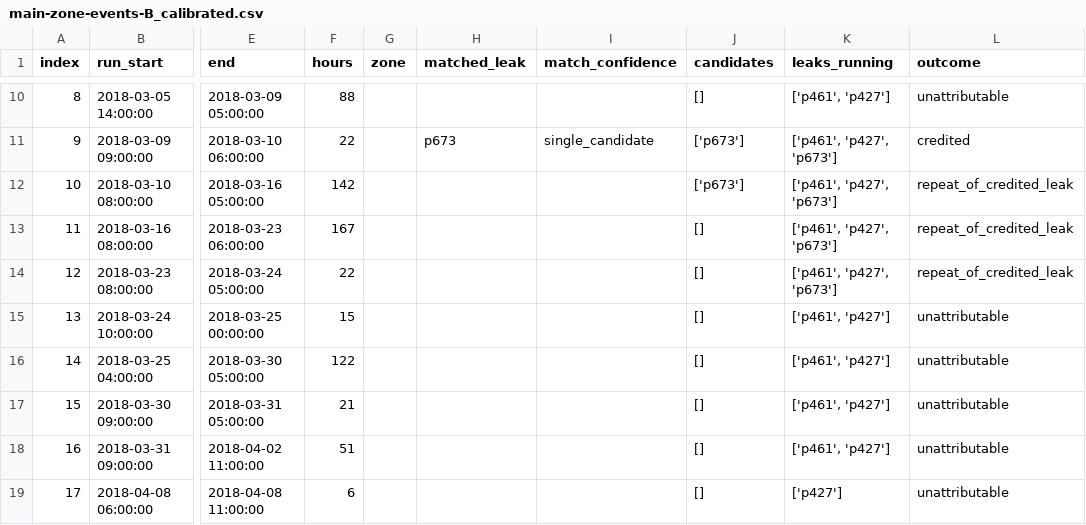
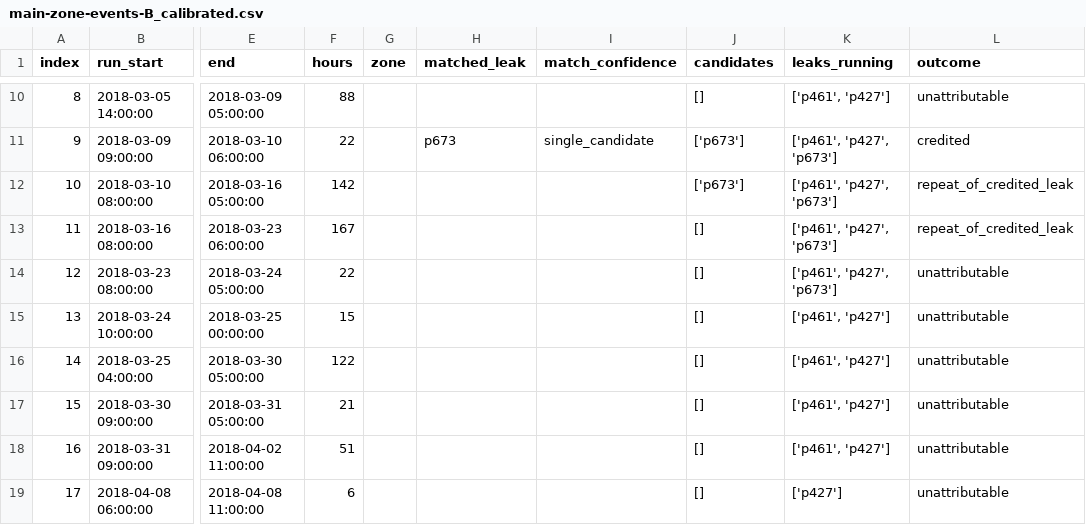
Before and after one commit to Thierry-ctrl/bubble-man, a CSV file: analysis/scorer/main-zone-events-B_calibrated.csv, drawn as a sheet; only a part is shown, gaps mark what is left out; the diff covers the shown part only; the diff names each change by its address in the sheet, - before the commit and + after, or states it on an @@ line.

```diff
--- a/analysis/scorer/main-zone-events-B_calibrated.csv
+++ b/analysis/scorer/main-zone-events-B_calibrated.csv
-L14 (outcome): repeat_of_credited_leak
+L14 (outcome): unattributable
```
Also changed, not shown: 36 edited cells elsewhere in this file, analysis/scorer/main-zone-events-A_reference_inherited.csv, analysis/scorer/main-zone-leaks-A_reference_inherited.csv, 14 other files.
